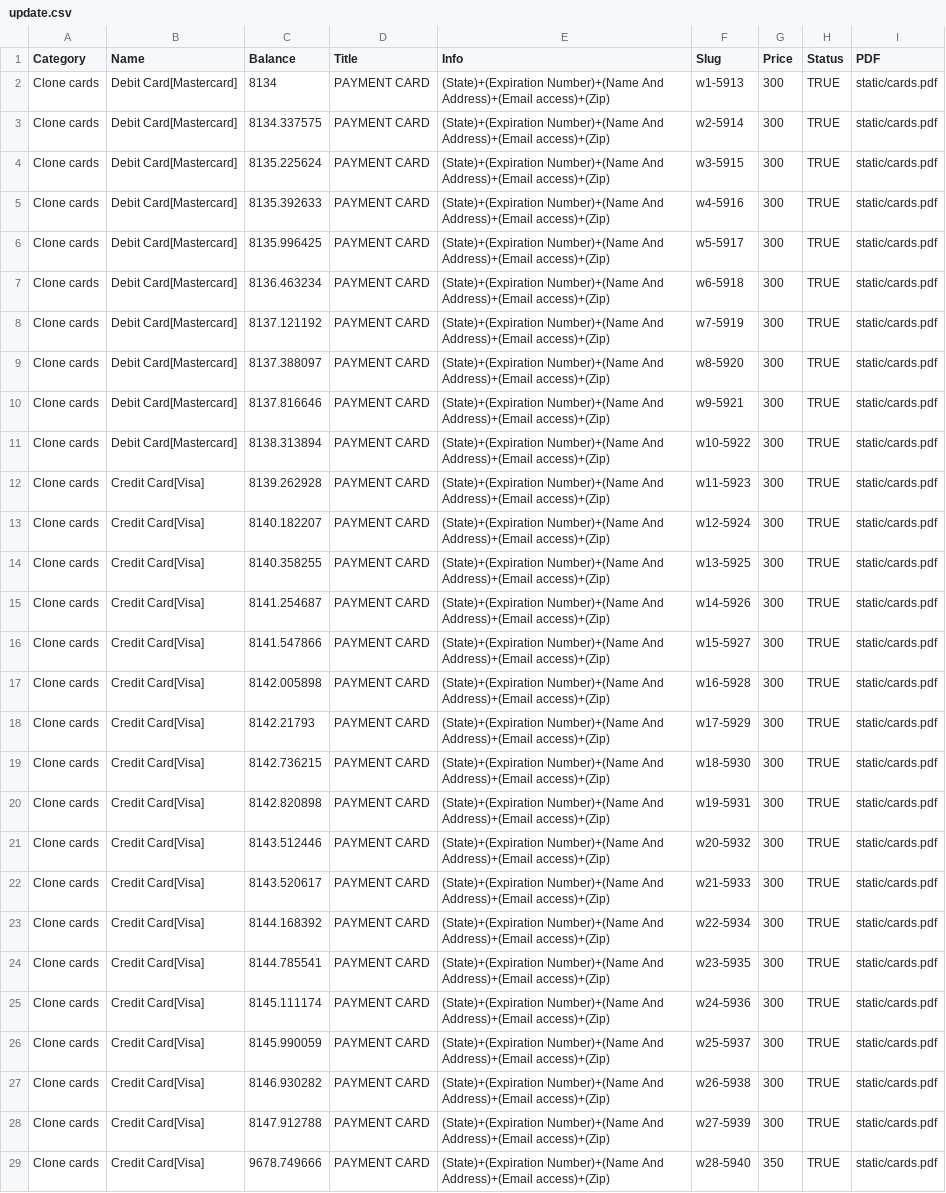
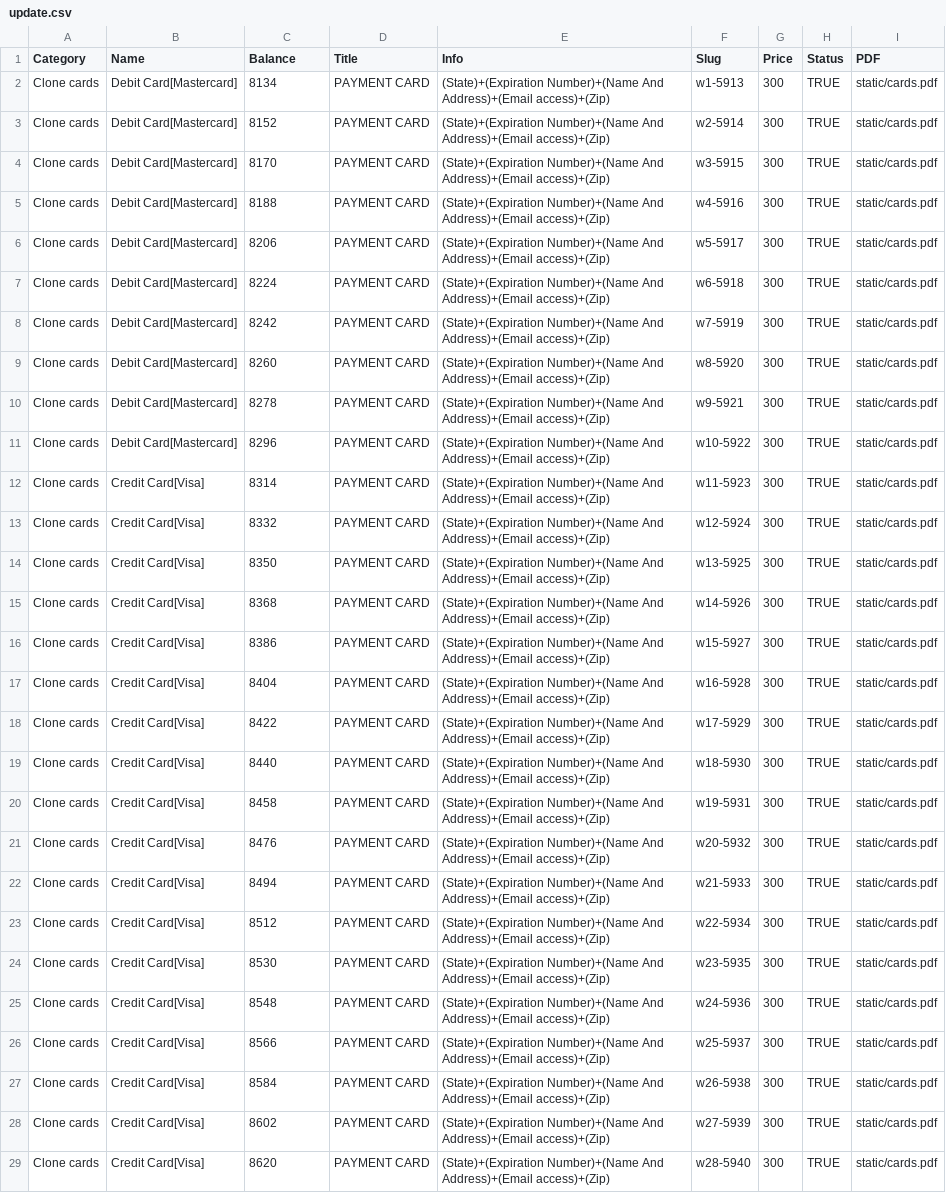
Before and after one commit to illegal-322111/achlive, a CSV file: static/Achlive database/update.csv, drawn as a sheet; only a part is shown; the diff covers the shown part only; the diff names each change by its address in the sheet, - before the commit and + after, or states it on an @@ line.

Commit message:
Update update.csv

```diff
--- a/static/Achlive database/update.csv
+++ b/static/Achlive database/update.csv
-C3 (Balance): 8134.337575
+C3 (Balance): 8152
-C4 (Balance): 8135.225624
+C4 (Balance): 8170
-C5 (Balance): 8135.392633
+C5 (Balance): 8188
-C6 (Balance): 8135.996425
+C6 (Balance): 8206
-C7 (Balance): 8136.463234
+C7 (Balance): 8224
-C8 (Balance): 8137.121192
+C8 (Balance): 8242
-C9 (Balance): 8137.388097
+C9 (Balance): 8260
-C10 (Balance): 8137.816646
+C10 (Balance): 8278
-C11 (Balance): 8138.313894
+C11 (Balance): 8296
-C12 (Balance): 8139.262928
+C12 (Balance): 8314
-C13 (Balance): 8140.182207
+C13 (Balance): 8332
-C14 (Balance): 8140.358255
+C14 (Balance): 8350
-C15 (Balance): 8141.254687
+C15 (Balance): 8368
-C16 (Balance): 8141.547866
+C16 (Balance): 8386
-C17 (Balance): 8142.005898
+C17 (Balance): 8404
-C18 (Balance): 8142.21793
+C18 (Balance): 8422
-C19 (Balance): 8142.736215
+C19 (Balance): 8440
-C20 (Balance): 8142.820898
+C20 (Balance): 8458
-C21 (Balance): 8143.512446
+C21 (Balance): 8476
-C22 (Balance): 8143.520617
+C22 (Balance): 8494
-C23 (Balance): 8144.168392
+C23 (Balance): 8512
-C24 (Balance): 8144.785541
+C24 (Balance): 8530
-C25 (Balance): 8145.111174
+C25 (Balance): 8548
-C26 (Balance): 8145.990059
+C26 (Balance): 8566
-C27 (Balance): 8146.930282
+C27 (Balance): 8584
-C28 (Balance): 8147.912788
+C28 (Balance): 8602
-C29 (Balance): 9678.749666
+C29 (Balance): 8620
-G29 (Price): 350
+G29 (Price): 300
```
Also changed, not shown: 133 edited cells elsewhere in this file.
